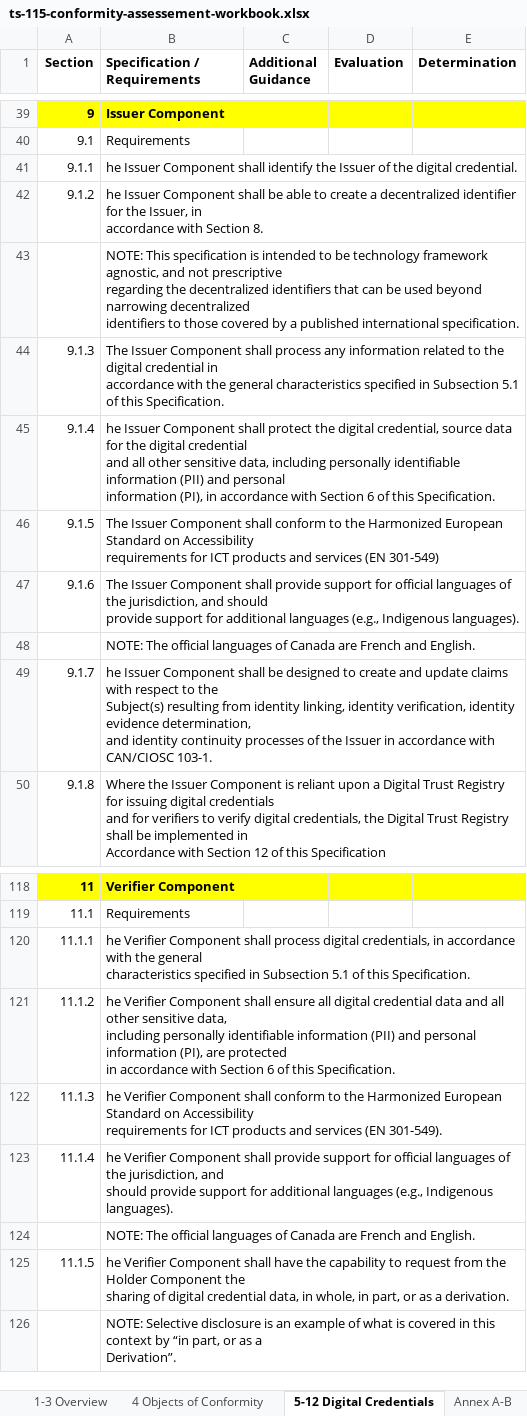
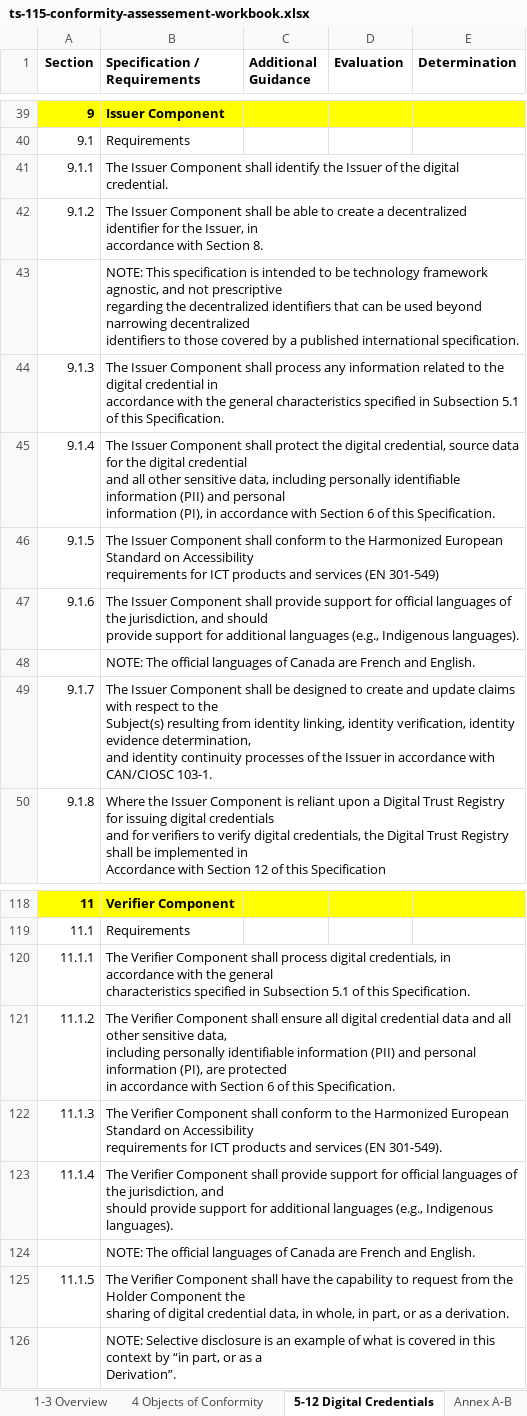
Before and after one commit to dgc-cgn/CAS-Digital-Credentials, an Excel workbook: scheme/ts-115-conformity-assessement-workbook.xlsx, sheet 5-12 Digital Credentials, drawn as a sheet; only a part is shown, gaps mark what is left out; values as stored, in another font and other column widths than the file's, no borders; the diff names each change by its address in the sheet, - before the commit and + after, or states it on an @@ line.

Commit message:
fixed cut and paste typos

```diff
--- a/scheme/ts-115-conformity-assessement-workbook.xlsx (sheet 5-12 Digital Credentials)
+++ b/scheme/ts-115-conformity-assessement-workbook.xlsx (sheet 5-12 Digital Credentials)
-B41 (Specification / Requirements): he Issuer Component…
+B41 (Specification / Requirements): The Issuer Component…
-B42 (Specification / Requirements): he Issuer Component…
+B42 (Specification / Requirements): The Issuer Component…
-B45 (Specification / Requirements): he Issuer Component…
+B45 (Specification / Requirements): The Issuer Component…
-B49 (Specification / Requirements): he Issuer Component…
+B49 (Specification / Requirements): The Issuer Component…
-B120 (Specification / Requirements): he Verifier Component…
+B120 (Specification / Requirements): The Verifier Component…
-B121 (Specification / Requirements): he Verifier Component…
+B121 (Specification / Requirements): The Verifier Component…
-B122 (Specification / Requirements): he Verifier Component…
+B122 (Specification / Requirements): The Verifier Component…
-B123 (Specification / Requirements): he Verifier Component…
+B123 (Specification / Requirements): The Verifier Component…
-B125 (Specification / Requirements): he Verifier Component…
+B125 (Specification / Requirements): The Verifier Component…
```
